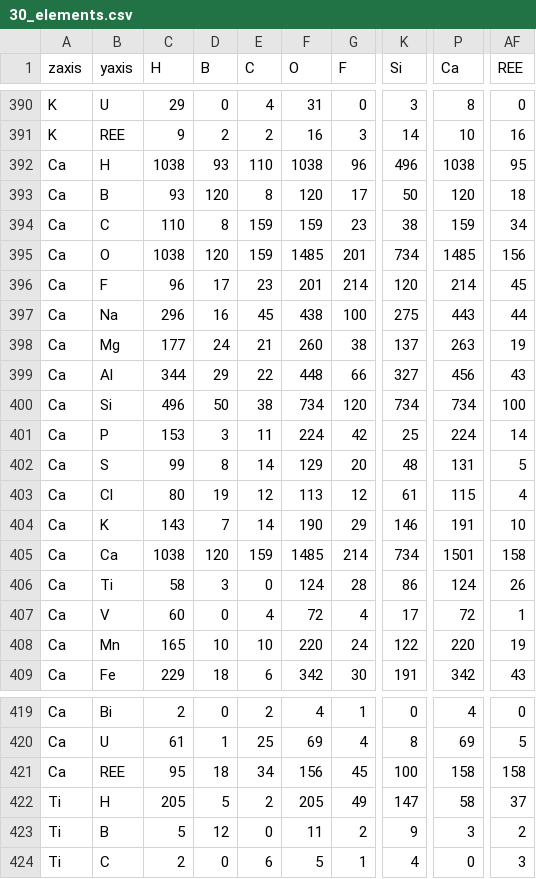
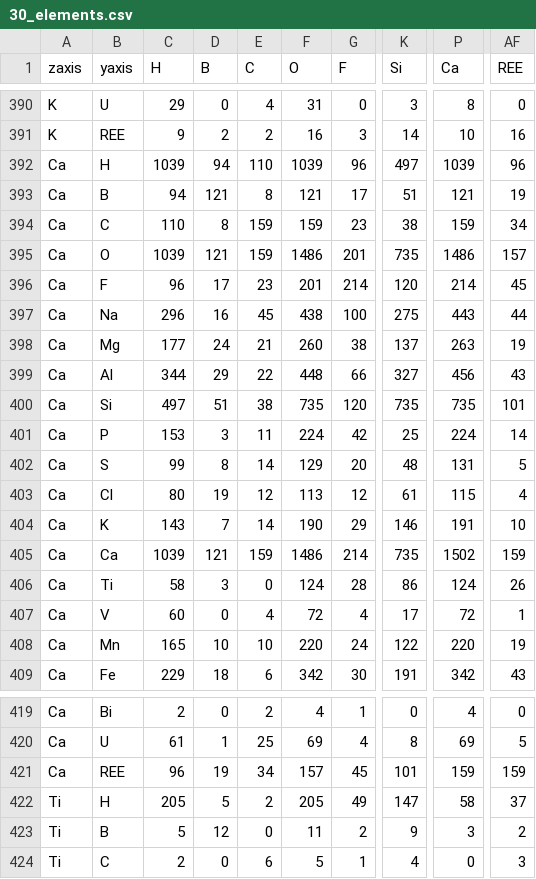
Before and after one commit to quexiang/3DCube, a CSV file: static/js/3DCube/30_elements.csv, drawn as a sheet; only a part is shown, gaps mark what is left out; the diff covers the shown part only; the diff names each change by its address in the sheet, - before the commit and + after, or states it on an @@ line.

```diff
--- a/static/js/3DCube/30_elements.csv
+++ b/static/js/3DCube/30_elements.csv
-C392 (H): 1038
+C392 (H): 1039
-D392 (B): 93
+D392 (B): 94
-F392 (O): 1038
+F392 (O): 1039
-K392 (Si): 496
+K392 (Si): 497
-P392 (Ca): 1038
+P392 (Ca): 1039
-AF392 (REE): 95
+AF392 (REE): 96
-C393 (H): 93
+C393 (H): 94
-D393 (B): 120
+D393 (B): 121
-F393 (O): 120
+F393 (O): 121
-K393 (Si): 50
+K393 (Si): 51
-P393 (Ca): 120
+P393 (Ca): 121
-AF393 (REE): 18
+AF393 (REE): 19
-C395 (H): 1038
+C395 (H): 1039
-D395 (B): 120
+D395 (B): 121
-F395 (O): 1485
+F395 (O): 1486
-K395 (Si): 734
+K395 (Si): 735
-P395 (Ca): 1485
+P395 (Ca): 1486
-AF395 (REE): 156
+AF395 (REE): 157
-C400 (H): 496
+C400 (H): 497
-D400 (B): 50
+D400 (B): 51
-F400 (O): 734
+F400 (O): 735
-K400 (Si): 734
+K400 (Si): 735
-P400 (Ca): 734
+P400 (Ca): 735
-AF400 (REE): 100
+AF400 (REE): 101
-C405 (H): 1038
+C405 (H): 1039
-D405 (B): 120
+D405 (B): 121
-F405 (O): 1485
+F405 (O): 1486
-K405 (Si): 734
+K405 (Si): 735
-P405 (Ca): 1501
+P405 (Ca): 1502
-AF405 (REE): 158
+AF405 (REE): 159
-C421 (H): 95
+C421 (H): 96
-D421 (B): 18
+D421 (B): 19
-F421 (O): 156
+F421 (O): 157
-K421 (Si): 100
+K421 (Si): 101
-P421 (Ca): 158
+P421 (Ca): 159
-AF421 (REE): 158
+AF421 (REE): 159
```
Also changed, not shown: 55 edited cells elsewhere in this file, static/js/3DCube/normalized_30_elements.csv, 14 other files.
